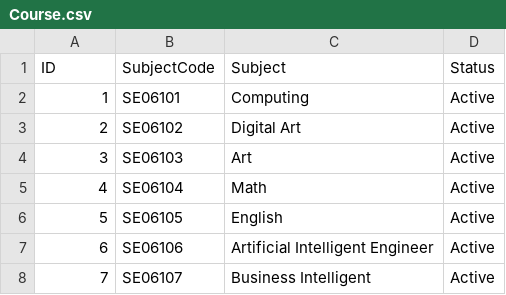
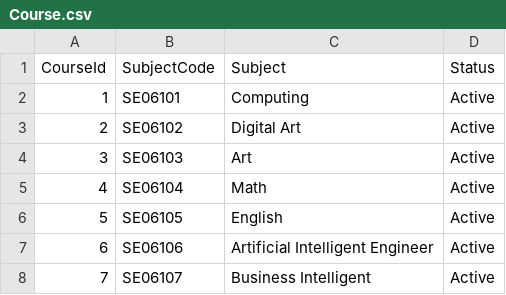
Before and after one commit to FnGitHub9/ASM2_AdvPrm-SIMS, a CSV file: ASM2_AdvPrm_SIMS/CSV-FIles/Course.csv, drawn as a sheet.

Commit message:
added Course and stuffs

```diff
--- a/ASM2_AdvPrm_SIMS/CSV-FIles/Course.csv
+++ b/ASM2_AdvPrm_SIMS/CSV-FIles/Course.csv
@@ -1,2 +1,2 @@
-ID,SubjectCode,Subject,Status
+CourseId,SubjectCode,Subject,Status
 1,SE06101,Computing,Active
```
Also changed, not shown: 2 other files.
